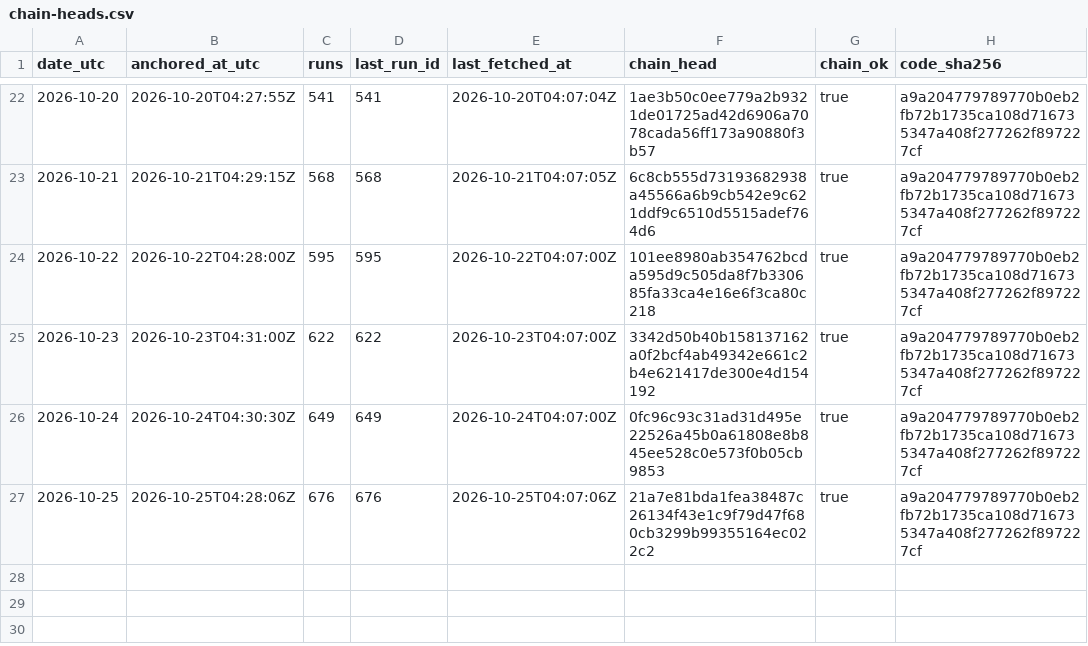
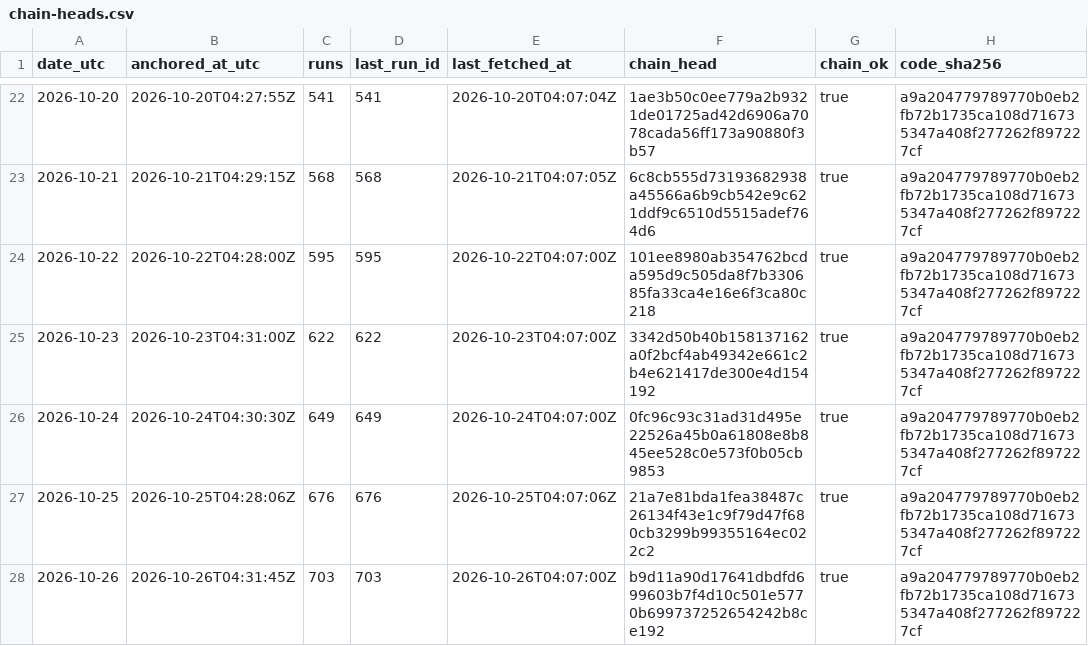
Before and after one commit to kvantixtech/energinet-forecasts, a CSV file: anchors/chain-heads.csv, drawn as a sheet; only a part is shown, gaps mark what is left out.

Commit message:
anchor 2026-10-26: chain head b9d11a90d176 (run 703, 703 runs, chain_ok=true)

```diff
--- a/anchors/chain-heads.csv
+++ b/anchors/chain-heads.csv
@@ -27 +27,2 @@ date_utc,anchored_at_utc,runs,last_run_id,last_fetched_at,chain_head,chain_ok,co
 2026-10-25,2026-10-25T04:28:06Z,676,676,2026-10-25T04:07:06Z,21a7e81bda1fea38487c26134f43e1c9f79d47f680cb3299b99355164ec022c2,true,a9a204779789770b0eb2fb72b1735ca108d716735347a408f277262f897227cf
+2026-10-26,2026-10-26T04:31:45Z,703,703,2026-10-26T04:07:00Z,b9d11a90d17641dbdfd699603b7f4d10c501e5770b699737252654242b8ce192,true,a9a204779789770b0eb2fb72b1735ca108d716735347a408f277262f897227cf
```
